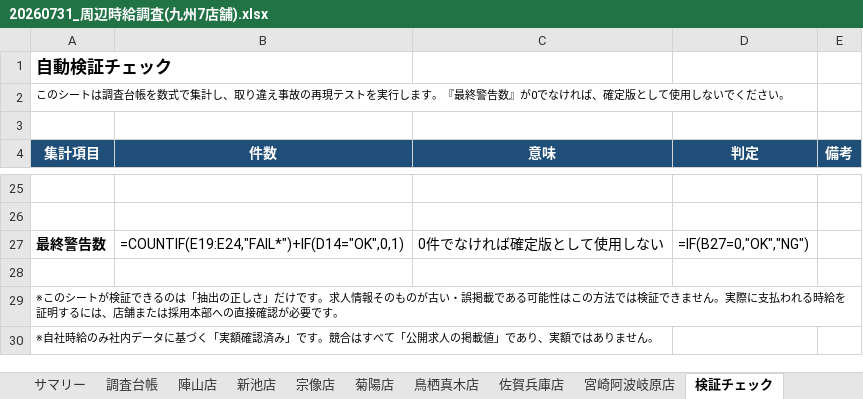
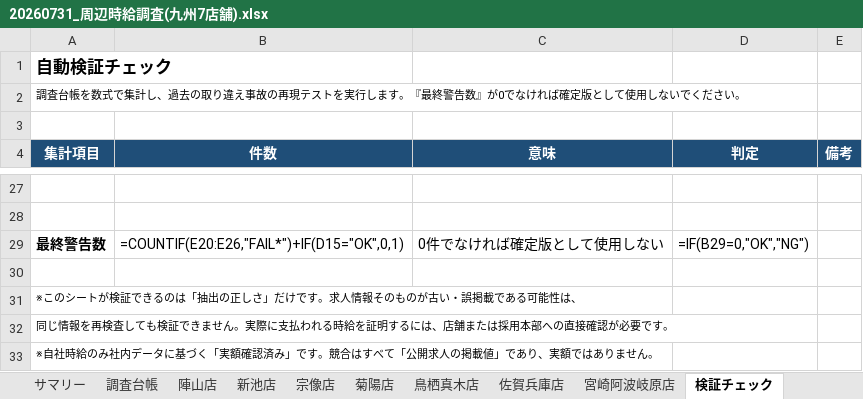
Before and after one commit to Fkzyk/newstaff_file, an Excel workbook: chosa/20260731_周辺時給調査(九州7店舗).xlsx, sheet 検証チェック, drawn as a sheet; only a part is shown, gaps mark what is left out; values as stored, in another font and other column widths than the file's, no borders; formulas without a stored value are shown as written; addresses are those after the commit; the diff covers the shown part only; the diff names each change by its address in the sheet, - before the commit and + after, or states it on an @@ line.

```diff
--- a/chosa/20260731_周辺時給調査(九州7店舗).xlsx (sheet 検証チェック)
+++ b/chosa/20260731_周辺時給調査(九州7店舗).xlsx (sheet 検証チェック)
-A2 (集計項目): このシートは調査台帳を数式で集計し、取り違え事故の再現テストを実行します。『最終警告数』が0でなければ、確定版と…
+A2 (集計項目): 調査台帳を数式で集計し、過去の取り違え事故の再現テストを実行します。『最終警告数』が0でなければ確定版と…
-B29 (件数): =COUNTIF(E19:E24,"FAIL*")+IF(D14="OK",0,1)
+B29 (件数): =COUNTIF(E20:E26,"FAIL*")+IF(D15="OK",0,1)
-D29 (判定): =IF(B27=0,"OK","NG")
+D29 (判定): =IF(B29=0,"OK","NG")
-A31 (集計項目): …可能性はこの方法では検証できません。実際に支払われる時給を証明するには、店舗または採用本部への直接確認が必要です。
+A31 (集計項目): …可能性は、
+row 32: 同じ情報を再検査しても検証できません。実際に支払われる時給を証明するには、店舗または採用本部への直接確認が必要です。
```
Also changed, not shown: 5 added rows, 3 removed rows and 24 edited cells elsewhere in this sheet, sheet 調査台帳, sheet 新池店, sheet 佐賀兵庫店, sheet 宮崎阿波岐原店, sheet 鳥栖真木店, sheet 陣山店, 3 more sheets, 2 other files.
